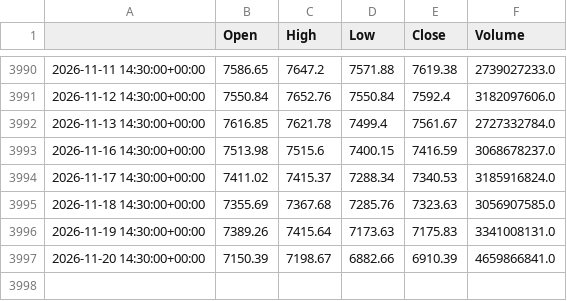
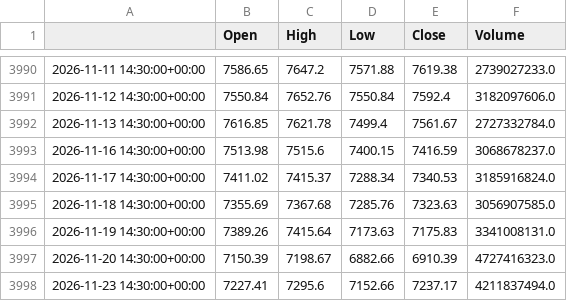
Before and after one commit to loljack01/AutoTrader, a CSV file: data/cache/SP_SPX_1D.csv, drawn as a sheet; only a part is shown, gaps mark what is left out.

```diff
--- a/data/cache/SP_SPX_1D.csv
+++ b/data/cache/SP_SPX_1D.csv
@@ -3996,2 +3996,3 @@
 2026-11-19 14:30:00+00:00,7389.26,7415.64,7173.63,7175.83,3341008131.0
-2026-11-20 14:30:00+00:00,7150.39,7198.67,6882.66,6910.39,4659866841.0
+2026-11-20 14:30:00+00:00,7150.39,7198.67,6882.66,6910.39,4727416323.0
+2026-11-23 14:30:00+00:00,7227.41,7295.6,7152.66,7237.17,4211837494.0
```
Also changed, not shown: data/cache/NASDAQ_NDX_1D.csv, data/cache/SIX_SMI_1D.csv, 7 other files.
